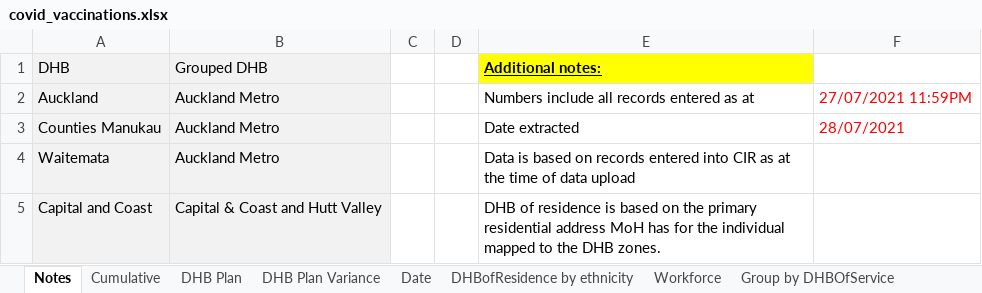
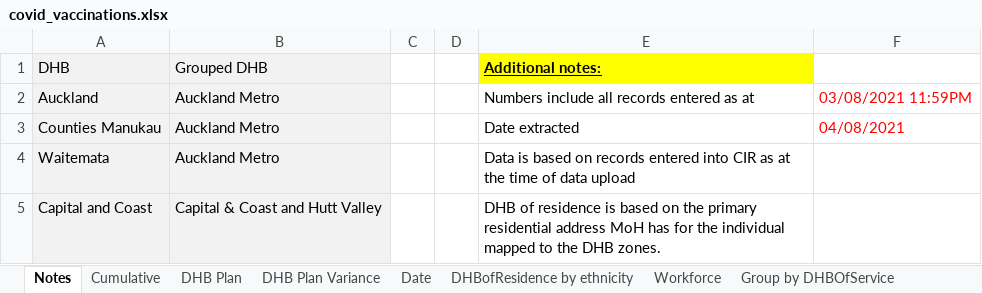
Before and after one commit to Mike-Honey/covid-19-nz-vaccinations, an Excel workbook: covid_vaccinations.xlsx, sheet Notes, drawn as a sheet; only a part is shown; values as stored, in another font and other column widths than the file's, no borders; the diff names each change by its address in the sheet, - before the commit and + after, or states it on an @@ line.

```diff
--- a/covid_vaccinations.xlsx (sheet Notes)
+++ b/covid_vaccinations.xlsx (sheet Notes)
-F2: 27/07/2021 11:59PM
+F2: 03/08/2021 11:59PM
-F3: 28/07/2021
+F3: 04/08/2021
```
Also changed, not shown: sheet DHBofResidence by ethnicity, sheet Group by DHBOfService, sheet DHB Plan Variance, sheet Date, sheet Cumulative, sheet Workforce, 1 more sheet, 2 other files.
